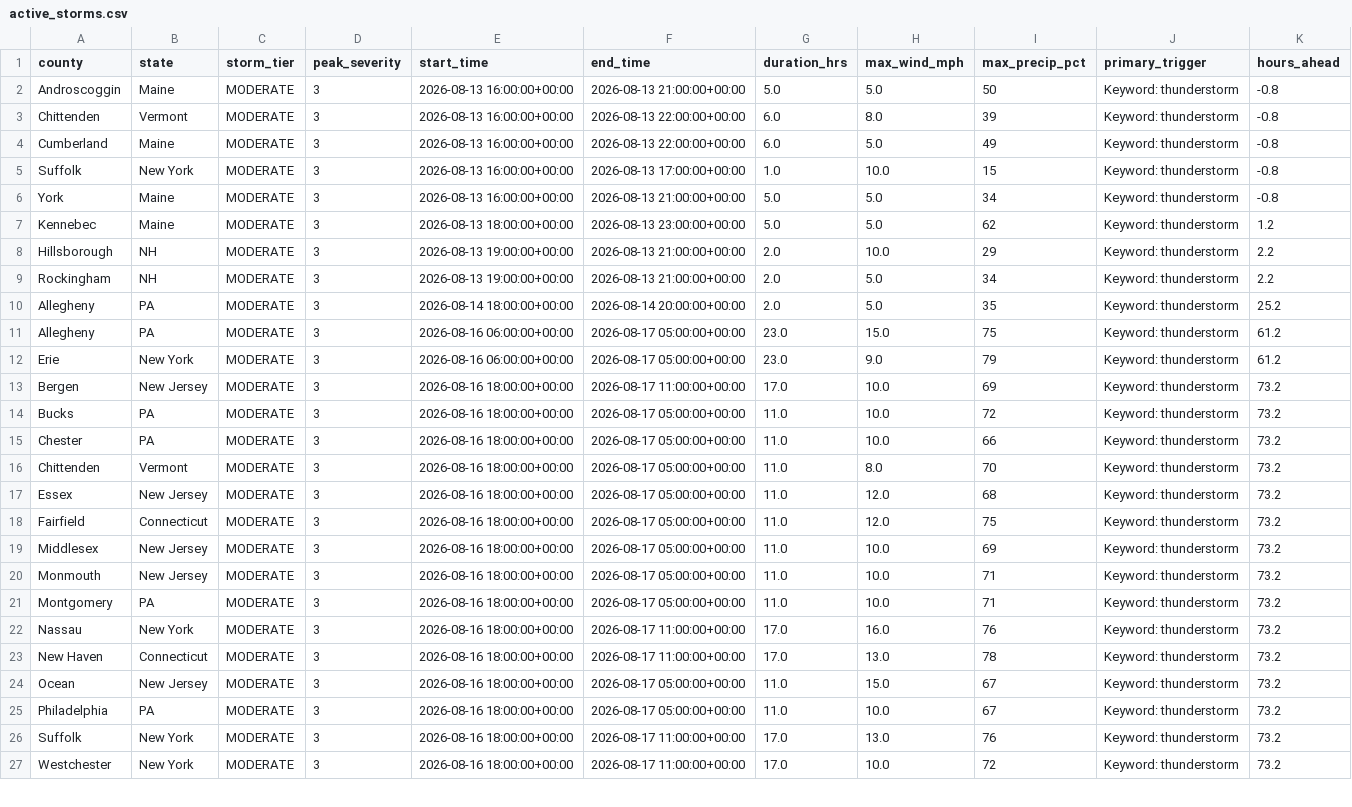
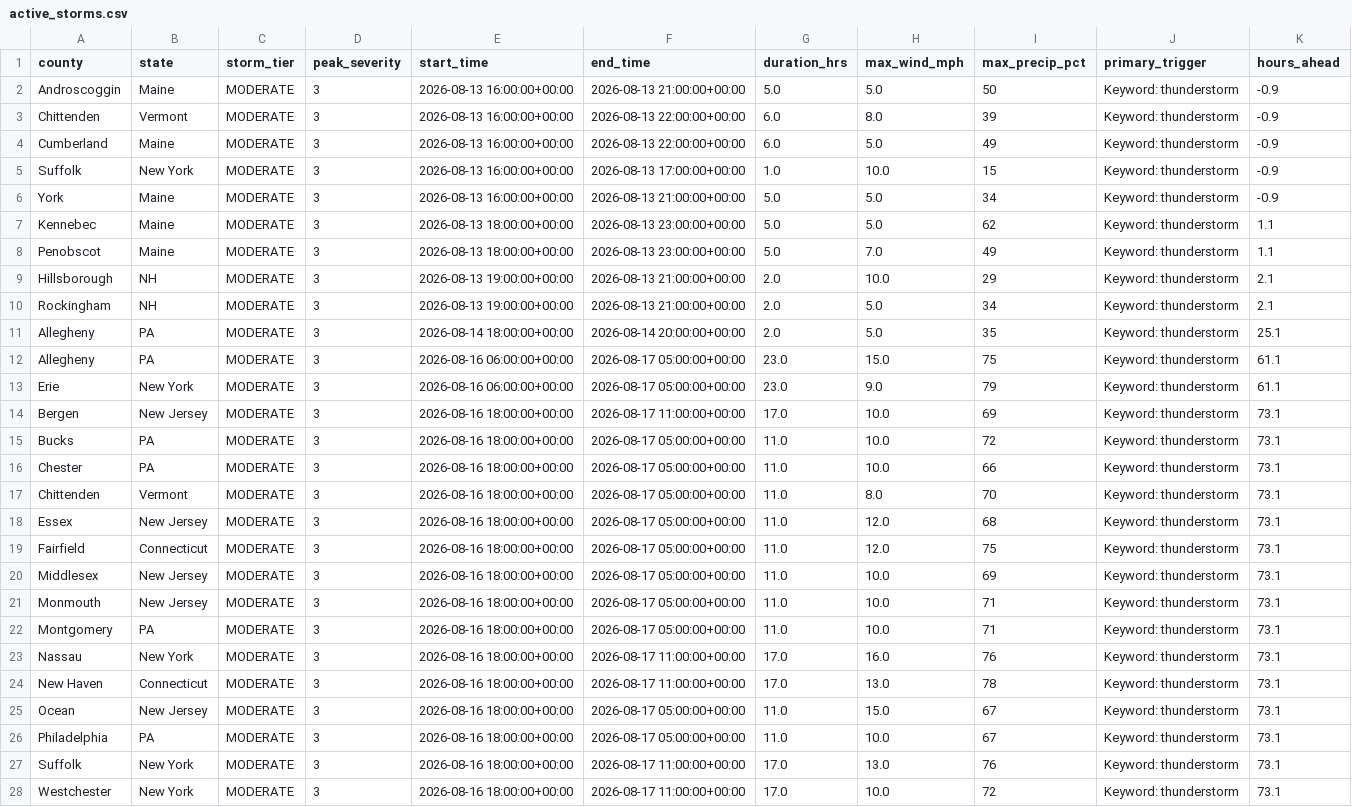
Before and after one commit to Jay9074/gridwatch, a CSV file: data/stormwatch/storms/active_storms.csv, drawn as a sheet; only a part is shown; addresses are those after the commit; the diff covers the shown part only; the diff names each change by its address in the sheet, - before the commit and + after, or states it on an @@ line.

```diff
--- a/data/stormwatch/storms/active_storms.csv
+++ b/data/stormwatch/storms/active_storms.csv
-K2:K6 (hours_ahead): -0.8
+K2:K6 (hours_ahead): -0.9
-K7 (hours_ahead): 1.2
+K7 (hours_ahead): 1.1
+row 8: Penobscot | Maine | MODERATE | 3 | 2026-08-13 18:00:00+00:00 | 2026-08-13 23:00:00+00:00 | 5.0 | 7.0 | 49 | Keyword: thunderstorm | 1.1
-K9:K10 (hours_ahead): 2.2
+K9:K10 (hours_ahead): 2.1
-K11 (hours_ahead): 25.2
+K11 (hours_ahead): 25.1
-K12:K13 (hours_ahead): 61.2
+K12:K13 (hours_ahead): 61.1
-K14:K28 (hours_ahead): 73.2
+K14:K28 (hours_ahead): 73.1
```
Also changed, not shown: 1 added row and 15 edited cells elsewhere in this file, data/stormwatch/predictions/active_predictions.csv, data/stormwatch/predictions/prediction_log.csv, 2 other files.
